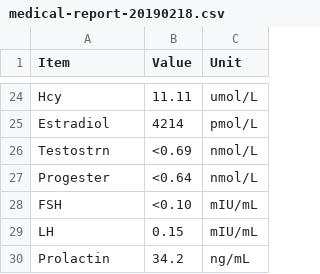
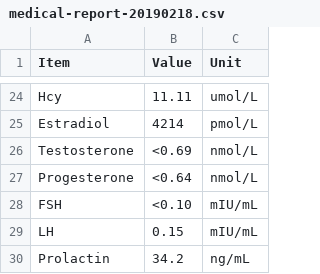
Before and after one commit to imlibra/files, a CSV file: medical-report-20190218.csv, drawn as a sheet; only a part is shown, gaps mark what is left out; the diff names each change by its address in the sheet, - before the commit and + after, or states it on an @@ line.

Commit message:
fix format

```diff
--- a/medical-report-20190218.csv
+++ b/medical-report-20190218.csv
-A26 (Item): Testostrn
+A26 (Item): Testosterone
-A27 (Item): Progester
+A27 (Item): Progesterone
```
